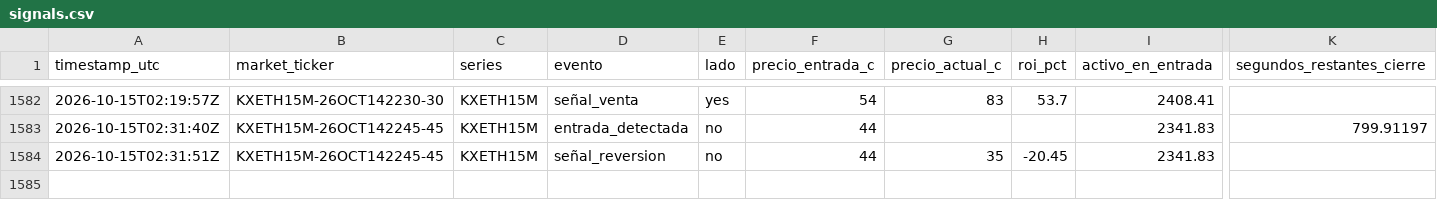
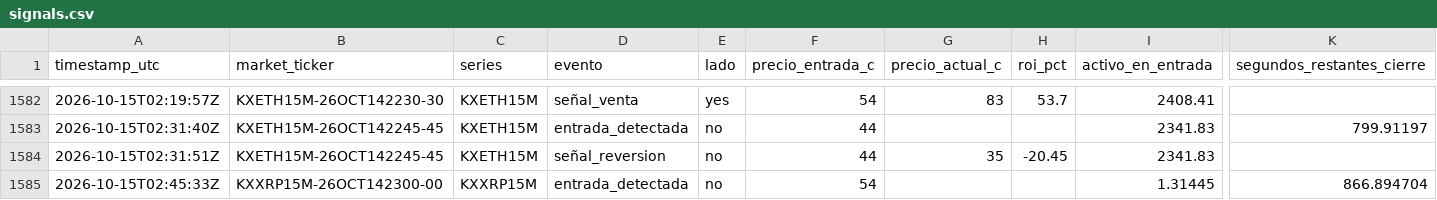
Before and after one commit to Daninaho2316/Kalshi-se-ales, a CSV file: logs/signals.csv, drawn as a sheet; only a part is shown, gaps mark what is left out; rows hold the shown columns only; the diff names each change by its address in the sheet, - before the commit and + after, or states it on an @@ line.

```diff
--- a/logs/signals.csv
+++ b/logs/signals.csv
+row 1585: 2026-10-15T02:45:33Z | KXXRP15M-26OCT142300-00 | KXXRP15M | entrada_detectada | no | 54 |  |  | 1.31445 | 866.894704
```
Also changed, not shown: 1 other file.
